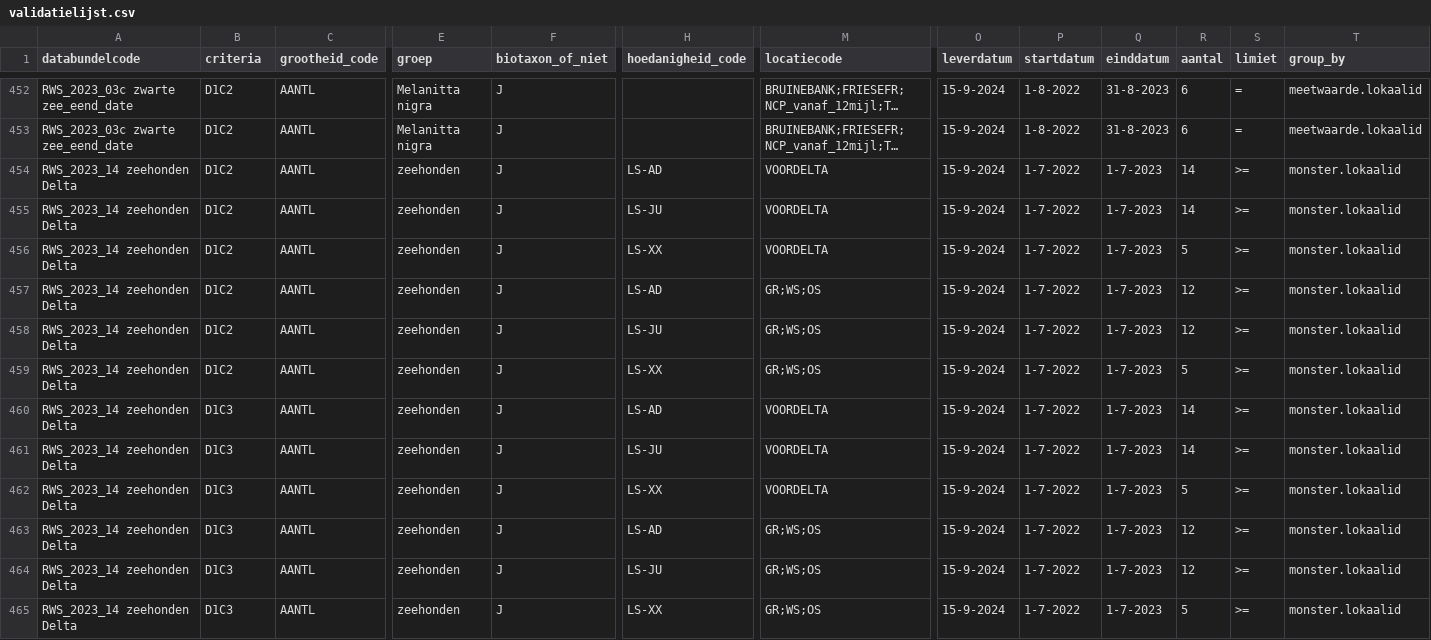
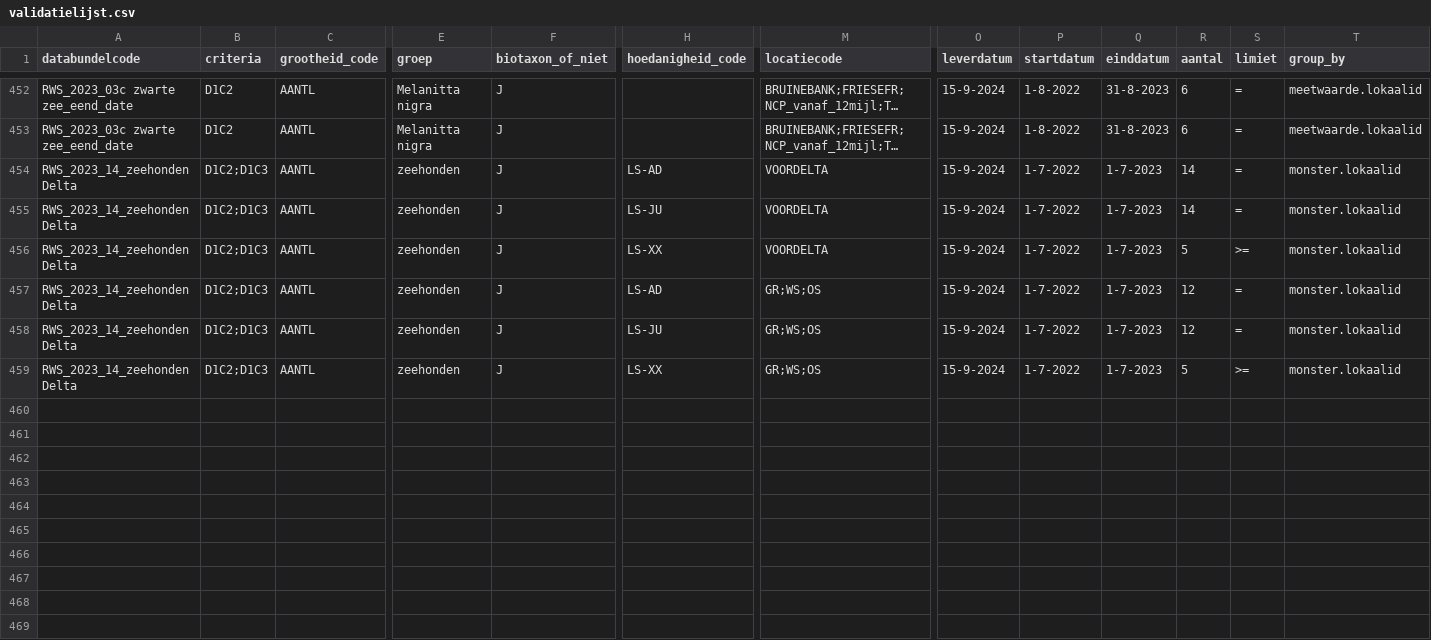
Before and after one commit to openearth/krmvalidatie, a CSV file: data/validatielijst.csv, drawn as a sheet; only a part is shown, gaps mark what is left out; long unchanged cells end in …; rows hold the shown columns only; the diff names each change by its address in the sheet, - before the commit and + after, or states it on an @@ line.

Commit message:
validatielijst updat mismatch bundelnaam zeehond delta 2023

```diff
--- a/data/validatielijst.csv
+++ b/data/validatielijst.csv
-A454:A459 (databundelcode): RWS_2023_14 zeehonden Delta
+A454:A459 (databundelcode): RWS_2023_14_zeehonden Delta
-B454:B459 (criteria): D1C2
+B454:B459 (criteria): D1C2;D1C3
-S454:S455 (limiet): >=
+S454:S455 (limiet): =
-S457:S458 (limiet): >=
+S457:S458 (limiet): =
-row 460: RWS_2023_14 zeehonden Delta | D1C3 | AANTL | zeehonden | J | LS-AD | VOORDELTA | 15-9-2024 | 1-7-2022 | 1-7-2023 | 14 | >= | monster.lokaalid
-row 461: RWS_2023_14 zeehonden Delta | D1C3 | AANTL | zeehonden | J | LS-JU | VOORDELTA | 15-9-2024 | 1-7-2022 | 1-7-2023 | 14 | >= | monster.lokaalid
-row 462: RWS_2023_14 zeehonden Delta | D1C3 | AANTL | zeehonden | J | LS-XX | VOORDELTA | 15-9-2024 | 1-7-2022 | 1-7-2023 | 5 | >= | monster.lokaalid
-row 463: RWS_2023_14 zeehonden Delta | D1C3 | AANTL | zeehonden | J | LS-AD | GR;WS;OS | 15-9-2024 | 1-7-2022 | 1-7-2023 | 12 | >= | monster.lokaalid
-row 464: RWS_2023_14 zeehonden Delta | D1C3 | AANTL | zeehonden | J | LS-JU | GR;WS;OS | 15-9-2024 | 1-7-2022 | 1-7-2023 | 12 | >= | monster.lokaalid
-row 465: RWS_2023_14 zeehonden Delta | D1C3 | AANTL | zeehonden | J | LS-XX | GR;WS;OS | 15-9-2024 | 1-7-2022 | 1-7-2023 | 5 | >= | monster.lokaalid
```
